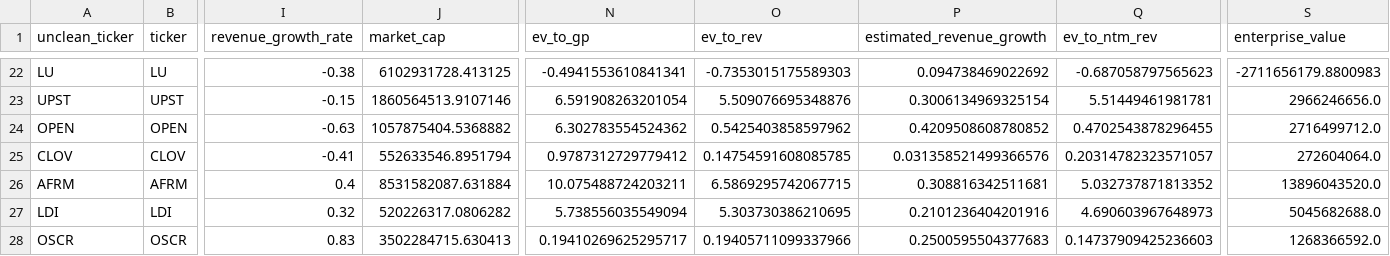
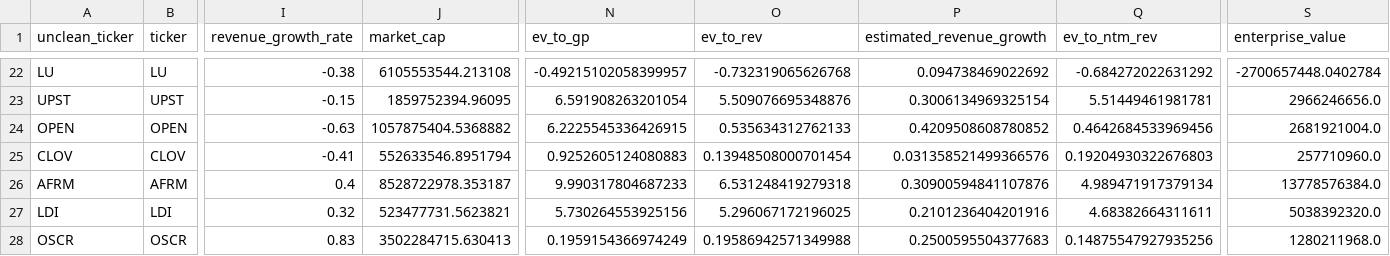
Before and after one commit to F-Prime-Capital/findex-data, a CSV file: company_table_data_v2.csv, drawn as a sheet; only a part is shown, gaps mark what is left out; the diff covers the shown part only; the diff names each change by its address in the sheet, - before the commit and + after, or states it on an @@ line.

```diff
--- a/company_table_data_v2.csv
+++ b/company_table_data_v2.csv
-J22 (market_cap): 6102931728.413125
+J22 (market_cap): 6105553544.213108
-N22 (ev_to_gp): -0.4941553610841341
+N22 (ev_to_gp): -0.49215102058399957
-O22 (ev_to_rev): -0.7353015175589303
+O22 (ev_to_rev): -0.732319065626768
-Q22 (ev_to_ntm_rev): -0.687058797565623
+Q22 (ev_to_ntm_rev): -0.684272022631292
-S22 (enterprise_value): -2711656179.8800983
+S22 (enterprise_value): -2700657448.0402784
-J23 (market_cap): 1860564513.9107146
+J23 (market_cap): 1859752394.96095
-N24 (ev_to_gp): 6.302783554524362
+N24 (ev_to_gp): 6.2225545336426915
-O24 (ev_to_rev): 0.5425403858597962
+O24 (ev_to_rev): 0.535634312762133
-Q24 (ev_to_ntm_rev): 0.4702543878296455
+Q24 (ev_to_ntm_rev): 0.4642684533969456
-S24 (enterprise_value): 2716499712.0
+S24 (enterprise_value): 2681921004.0
-N25 (ev_to_gp): 0.9787312729779412
+N25 (ev_to_gp): 0.9252605124080883
-O25 (ev_to_rev): 0.14754591608085785
+O25 (ev_to_rev): 0.13948508000701454
-Q25 (ev_to_ntm_rev): 0.20314782323571057
+Q25 (ev_to_ntm_rev): 0.19204930322676803
-S25 (enterprise_value): 272604064.0
+S25 (enterprise_value): 257710960.0
-J26 (market_cap): 8531582087.631884
+J26 (market_cap): 8528722978.353187
-N26 (ev_to_gp): 10.075488724203211
+N26 (ev_to_gp): 9.990317804687233
-O26 (ev_to_rev): 6.5869295742067715
+O26 (ev_to_rev): 6.531248419279318
-P26 (estimated_revenue_growth): 0.308816342511681
+P26 (estimated_revenue_growth): 0.30900594841107876
-Q26 (ev_to_ntm_rev): 5.032737871813352
+Q26 (ev_to_ntm_rev): 4.989471917379134
-S26 (enterprise_value): 13896043520.0
+S26 (enterprise_value): 13778576384.0
-J27 (market_cap): 520226317.0806282
+J27 (market_cap): 523477731.5623821
-N27 (ev_to_gp): 5.738556035549094
+N27 (ev_to_gp): 5.730264553925156
-O27 (ev_to_rev): 5.303730386210695
+O27 (ev_to_rev): 5.296067172196025
-Q27 (ev_to_ntm_rev): 4.690603967648973
+Q27 (ev_to_ntm_rev): 4.68382664311611
-S27 (enterprise_value): 5045682688.0
+S27 (enterprise_value): 5038392320.0
-N28 (ev_to_gp): 0.19410269625295717
+N28 (ev_to_gp): 0.1959154366974249
-O28 (ev_to_rev): 0.19405711099337966
+O28 (ev_to_rev): 0.19586942571349988
-Q28 (ev_to_ntm_rev): 0.14737909425236603
+Q28 (ev_to_ntm_rev): 0.14875547927935256
-S28 (enterprise_value): 1268366592.0
+S28 (enterprise_value): 1280211968.0
```
Also changed, not shown: 133 edited cells elsewhere in this file.
